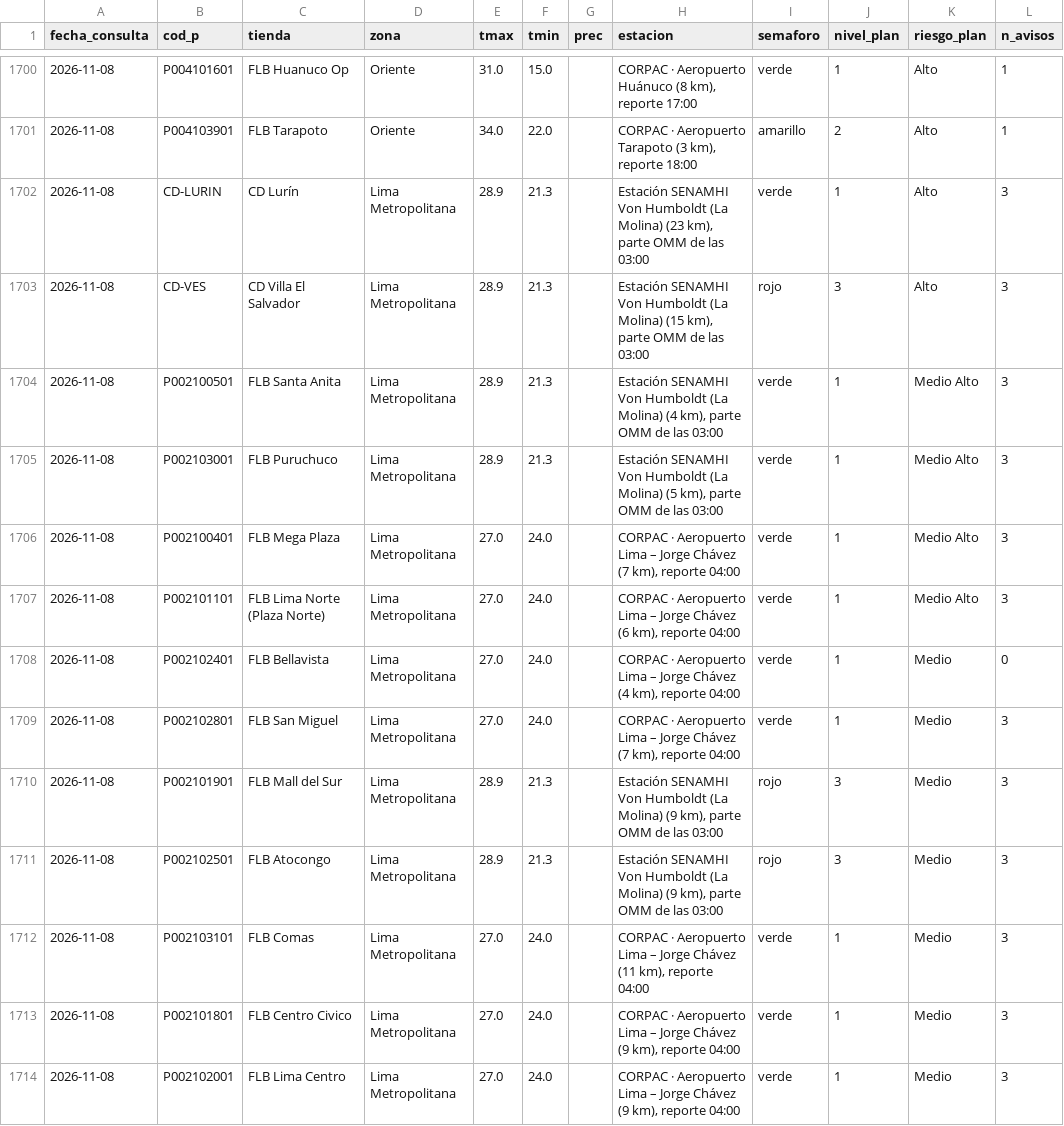
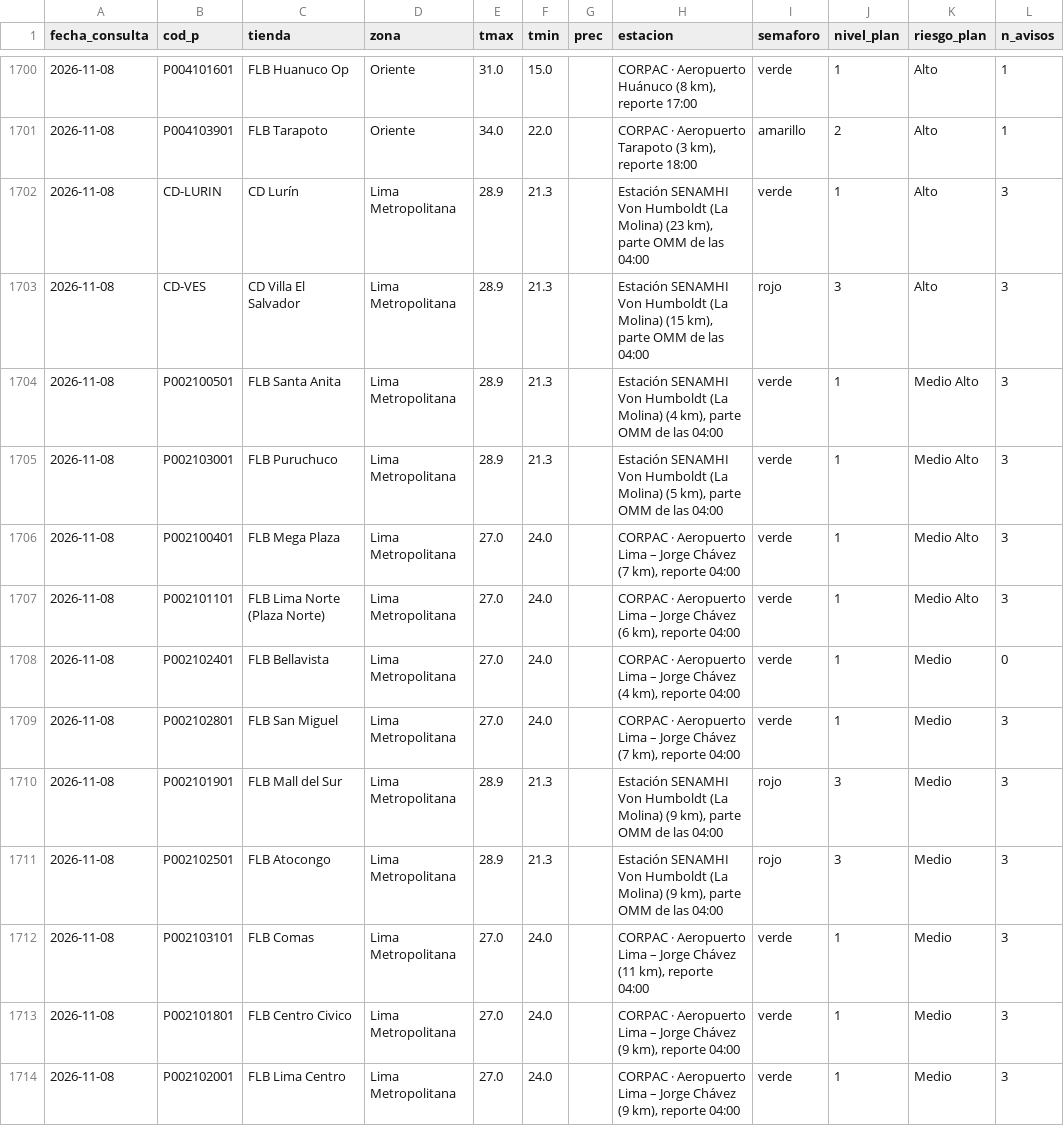
Before and after one commit to rodrigo51200-tech/monitor-fen, a CSV file: historial/clima_tiendas.csv, drawn as a sheet; only a part is shown, gaps mark what is left out; the diff covers the shown part only; the diff names each change by its address in the sheet, - before the commit and + after, or states it on an @@ line.

```diff
--- a/historial/clima_tiendas.csv
+++ b/historial/clima_tiendas.csv
-H1702 (estacion): …de las 03:00
+H1702 (estacion): …de las 04:00
-H1703 (estacion): …de las 03:00
+H1703 (estacion): …de las 04:00
-H1704 (estacion): …de las 03:00
+H1704 (estacion): …de las 04:00
-H1705 (estacion): …de las 03:00
+H1705 (estacion): …de las 04:00
-H1710:H1711 (estacion): …de las 03:00
+H1710:H1711 (estacion): …de las 04:00
```
Also changed, not shown: 8 edited cells elsewhere in this file, historial/garua_pronostico.csv, 4 other files.
